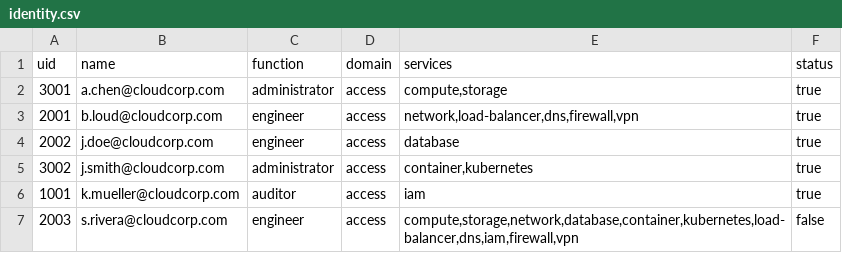
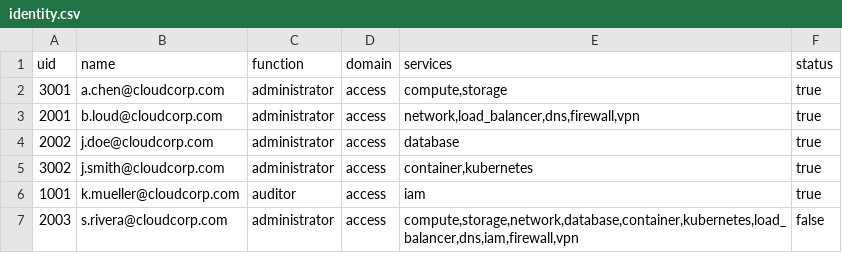
Before and after one commit to rescile/base-subscription-module, a CSV file: assets/identity.csv, drawn as a sheet.

```diff
--- a/assets/identity.csv
+++ b/assets/identity.csv
@@ -2,6 +2,6 @@ uid,name,function,domain,services,status
 3001,a.chen@cloudcorp.com,administrator,access,"compute,storage",true
-2001,b.loud@cloudcorp.com,engineer,access,"network,load-balancer,dns,firewall,vpn",true
-2002,j.doe@cloudcorp.com,engineer,access,"database",true
+2001,b.loud@cloudcorp.com,administrator,access,"network,load_balancer,dns,firewall,vpn",true
+2002,j.doe@cloudcorp.com,administrator,access,"database",true
 3002,j.smith@cloudcorp.com,administrator,access,"container,kubernetes",true
 1001,k.mueller@cloudcorp.com,auditor,access,"iam",true
-2003,s.rivera@cloudcorp.com,engineer,access,"compute,storage,network,database,container,kubernetes,load-balancer,dns,iam,firewall,vpn",false
+2003,s.rivera@cloudcorp.com,administrator,access,"compute,storage,network,database,container,kubernetes,load_balancer,dns,iam,firewall,vpn",false
```
Also changed, not shown: 6 other files.
